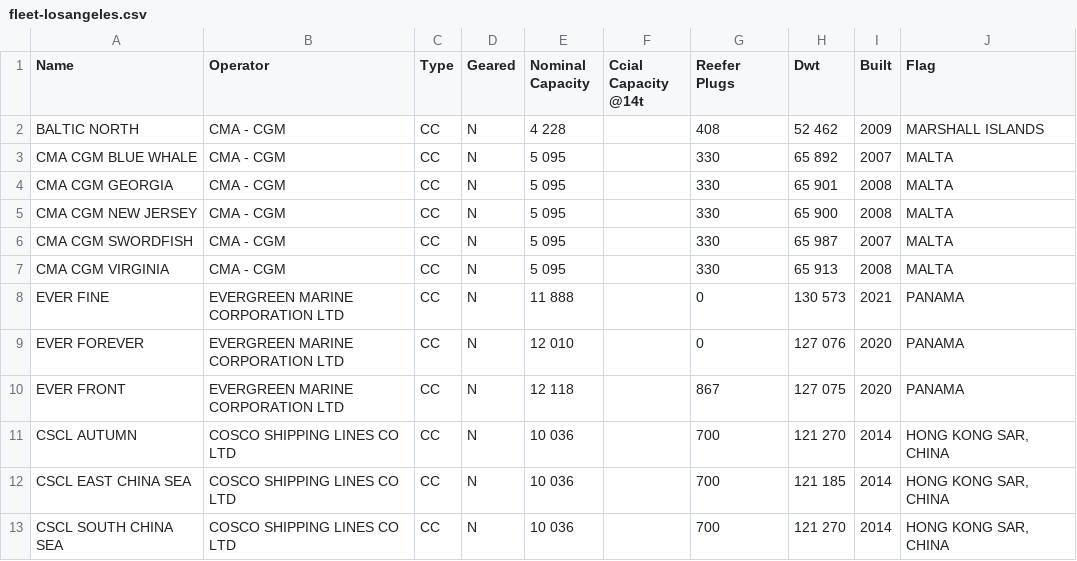
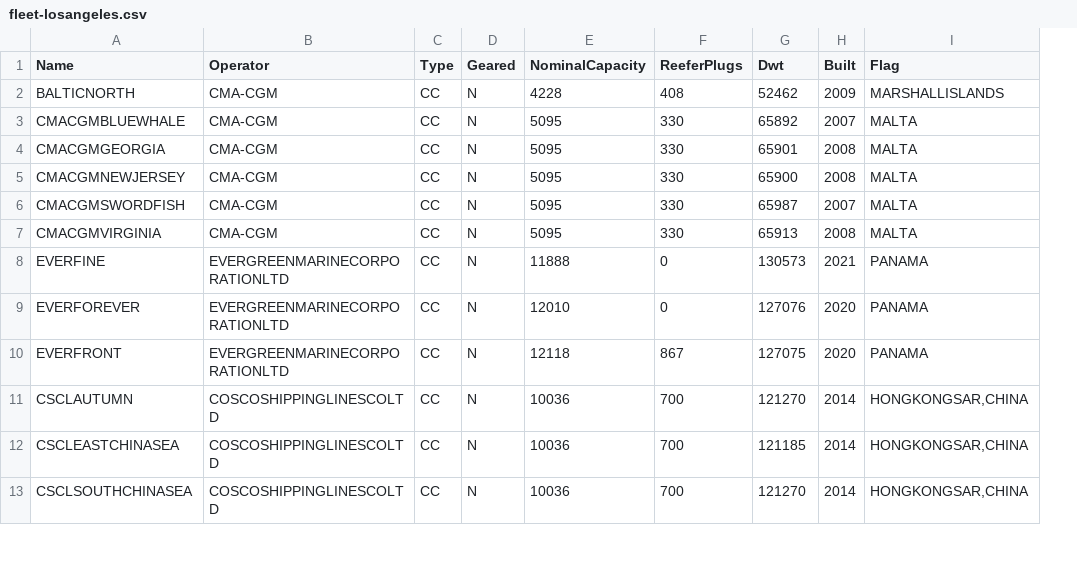
Before and after one commit to j55blanchet/engs103-teamproj-22s, a CSV file: source-data/ship-fleet/fleet-losangeles.csv, drawn as a sheet; only a part is shown; removed rows and columns are numbered as before the commit, all else as after; the diff covers the shown part only; the diff names each change by its address in the sheet, - before the commit and + after, or states it on an @@ line.

```diff
--- a/source-data/ship-fleet/fleet-losangeles.csv
+++ b/source-data/ship-fleet/fleet-losangeles.csv
-column E (Nominal Capacity), rows 2-13: 4 228 | 5 095 | 5 095 | 5 095 | 5 095 | 5 095 | 11 888 | 12 010 | 12 118 | 10 036 | 10 036 | 10 036
-column F (Ccial Capacity @14t), empty
+column E (NominalCapacity), rows 2-13: 4228 | 5095 | 5095 | 5095 | 5095 | 5095 | 11888 | 12010 | 12118 | 10036 | 10036 | 10036
-F1: Reefer Plugs
+F1: ReeferPlugs
-A2 (Name): BALTIC NORTH
+A2 (Name): BALTICNORTH
-B2:B7 (Operator): CMA - CGM
+B2:B7 (Operator): CMA-CGM
-G2 (Dwt): 52 462
+G2 (Dwt): 52462
-I2 (Flag): MARSHALL ISLANDS
+I2 (Flag): MARSHALLISLANDS
-A3 (Name): CMA CGM BLUE WHALE
+A3 (Name): CMACGMBLUEWHALE
-G3 (Dwt): 65 892
+G3 (Dwt): 65892
-A4 (Name): CMA CGM GEORGIA
+A4 (Name): CMACGMGEORGIA
-G4 (Dwt): 65 901
+G4 (Dwt): 65901
-A5 (Name): CMA CGM NEW JERSEY
+A5 (Name): CMACGMNEWJERSEY
-G5 (Dwt): 65 900
+G5 (Dwt): 65900
-A6 (Name): CMA CGM SWORDFISH
+A6 (Name): CMACGMSWORDFISH
-G6 (Dwt): 65 987
+G6 (Dwt): 65987
-A7 (Name): CMA CGM VIRGINIA
+A7 (Name): CMACGMVIRGINIA
-G7 (Dwt): 65 913
+G7 (Dwt): 65913
-A8 (Name): EVER FINE
+A8 (Name): EVERFINE
-B8:B10 (Operator): EVERGREEN MARINE CORPORATION LTD
+B8:B10 (Operator): EVERGREENMARINECORPORATIONLTD
-G8 (Dwt): 130 573
+G8 (Dwt): 130573
-A9 (Name): EVER FOREVER
+A9 (Name): EVERFOREVER
-G9 (Dwt): 127 076
+G9 (Dwt): 127076
-A10 (Name): EVER FRONT
+A10 (Name): EVERFRONT
-G10 (Dwt): 127 075
+G10 (Dwt): 127075
-A11 (Name): CSCL AUTUMN
+A11 (Name): CSCLAUTUMN
-B11:B13 (Operator): COSCO SHIPPING LINES CO LTD
+B11:B13 (Operator): COSCOSHIPPINGLINESCOLTD
-G11 (Dwt): 121 270
+G11 (Dwt): 121270
-I11:I13 (Flag): HONG KONG SAR, CHINA
+I11:I13 (Flag): HONGKONGSAR,CHINA
-A12 (Name): CSCL EAST CHINA SEA
+A12 (Name): CSCLEASTCHINASEA
-G12 (Dwt): 121 185
+G12 (Dwt): 121185
-A13 (Name): CSCL SOUTH CHINA SEA
+A13 (Name): CSCLSOUTHCHINASEA
-G13 (Dwt): 121 270
+G13 (Dwt): 121270
```
Also changed, not shown: 136 edited cells elsewhere in this file, source-data/ship-fleet/entire-fleet.csv, source-data/ship-fleet/fleet-longbeach.csv, 2 other files.
